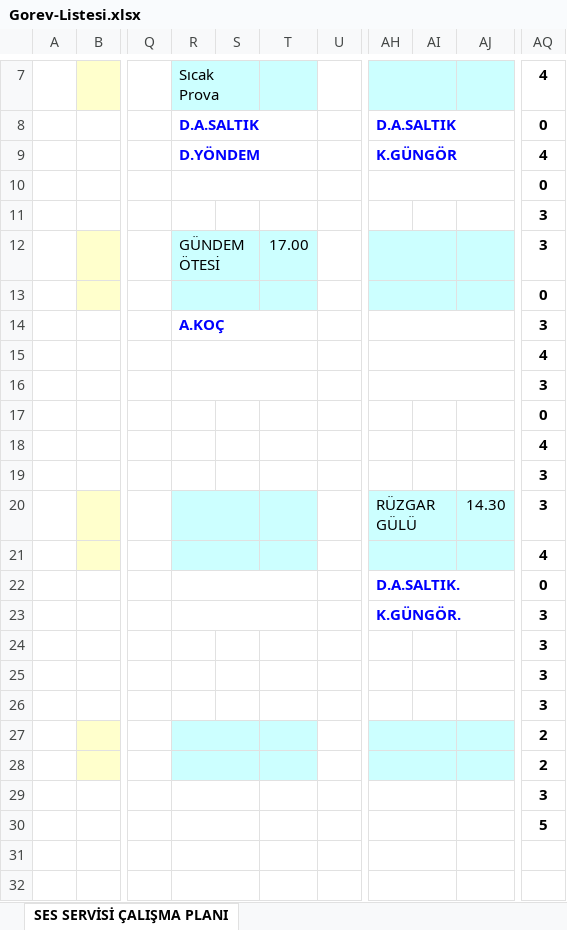
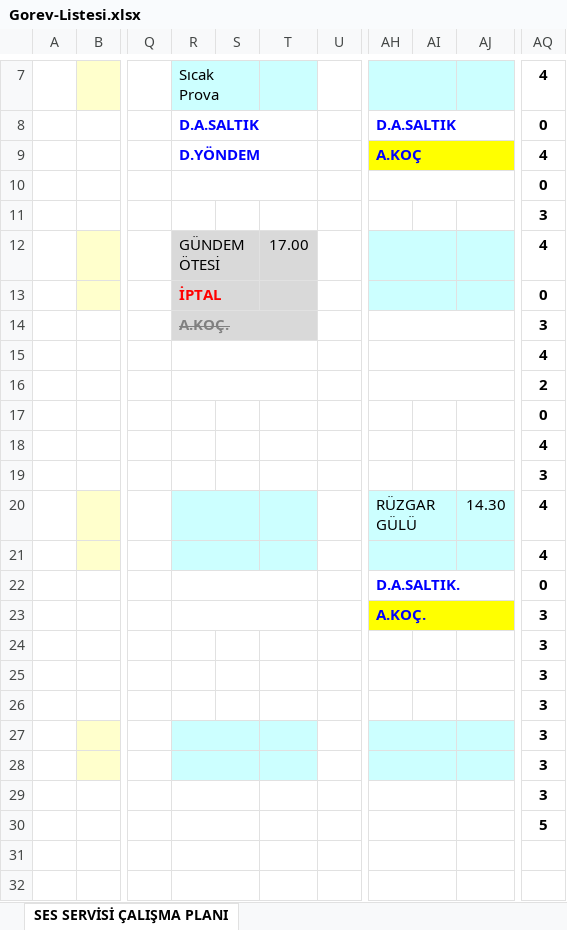
Before and after one commit to sesservisi/ses, an Excel workbook: Gorev-Listesi.xlsx, sheet SES SERVİSİ ÇALIŞMA PLANI, drawn as a sheet; only a part is shown, gaps mark what is left out; values as stored, in another font and other column widths than the file's, no borders; the diff covers the shown part only; the diff names each change by its address in the sheet, - before the commit and + after, or states it on an @@ line.

```diff
--- a/Gorev-Listesi.xlsx (sheet SES SERVİSİ ÇALIŞMA PLANI)
+++ b/Gorev-Listesi.xlsx (sheet SES SERVİSİ ÇALIŞMA PLANI)
-AH9: K.GÜNGÖR
+AH9: A.KOÇ
-AH9:AJ9 fill: none
+AH9:AJ9 fill: #FFFF00
-R12:T13 fill: #CCFFFF
+R12:T13 fill: #D9D9D9
-AQ12: 3
+AQ12: 4
-R13: (empty)
+R13: İPTAL
-R14: A.KOÇ
+R14: A.KOÇ.
-R14:T14 fill: none
+R14:T14 fill: #D9D9D9
@@ R14 strikethrough: off → on, text colour: #0000FF → #808080 @@
-AQ16: 3
+AQ16: 2
-AQ20: 3
+AQ20: 4
-AH23: K.GÜNGÖR.
+AH23: A.KOÇ.
-AH23:AJ23 fill: none
+AH23:AJ23 fill: #FFFF00
-AQ27:AQ28: 2
+AQ27:AQ28: 3
```
Also changed, not shown: 5 added rows, 5 removed rows, 4 edited cells and cell formats elsewhere in this sheet.
